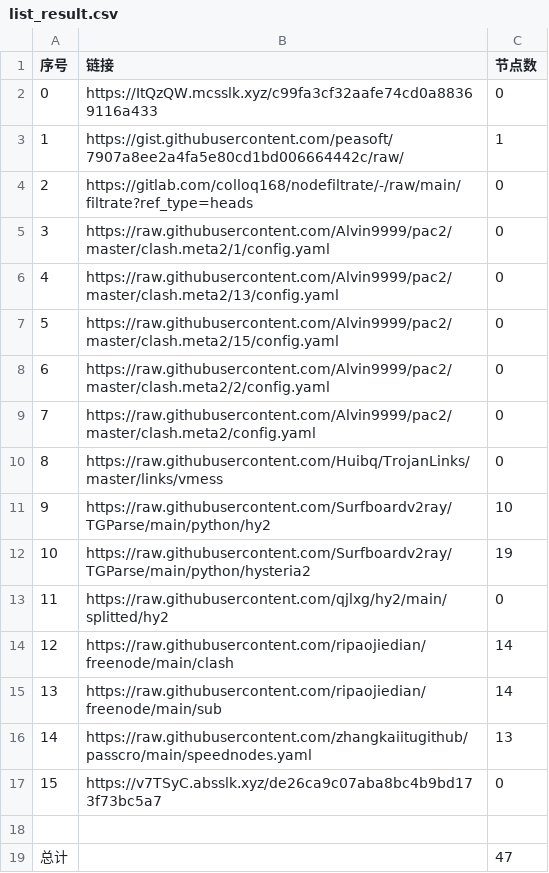
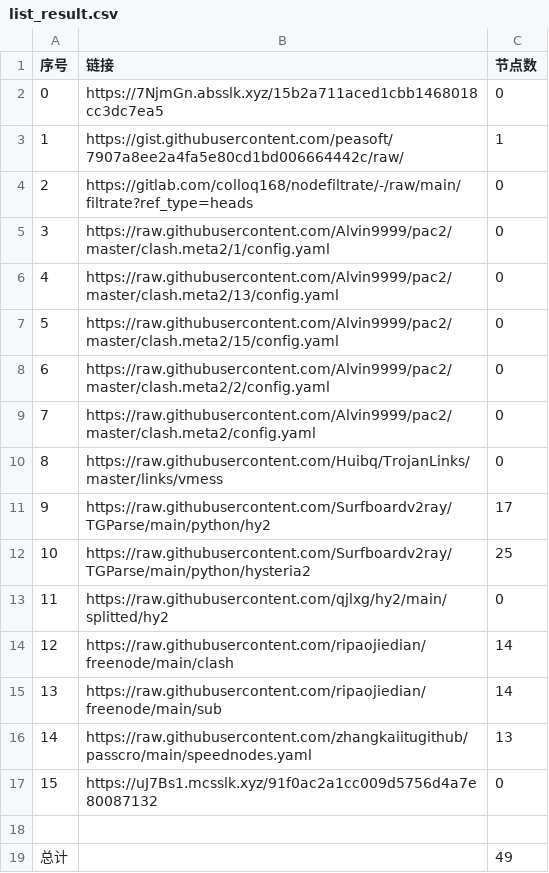
Before and after one commit to Sasori44/NoMoreWalls, a CSV file: list_result.csv, drawn as a sheet.

```diff
--- a/list_result.csv
+++ b/list_result.csv
@@ -1,3 +1,3 @@
 序号,链接,节点数
-0,https://ItQzQW.mcsslk.xyz/c99fa3cf32aafe74cd0a88369116a433,0
+0,https://7NjmGn.absslk.xyz/15b2a711aced1cbb1468018cc3dc7ea5,0
 1,https://gist.githubusercontent.com/peasoft/7907a8ee2a4fa5e80cd1bd006664442c/raw/,1
@@ -10,4 +10,4 @@
 8,https://raw.githubusercontent.com/Huibq/TrojanLinks/master/links/vmess,0
-9,https://raw.githubusercontent.com/Surfboardv2ray/TGParse/main/python/hy2,10
-10,https://raw.githubusercontent.com/Surfboardv2ray/TGParse/main/python/hysteria2,19
+9,https://raw.githubusercontent.com/Surfboardv2ray/TGParse/main/python/hy2,17
+10,https://raw.githubusercontent.com/Surfboardv2ray/TGParse/main/python/hysteria2,25
 11,https://raw.githubusercontent.com/qjlxg/hy2/main/splitted/hy2,0
@@ -16,4 +16,4 @@
 14,https://raw.githubusercontent.com/zhangkaiitugithub/passcro/main/speednodes.yaml,13
-15,https://v7TSyC.absslk.xyz/de26ca9c07aba8bc4b9bd173f73bc5a7,0
+15,https://uJ7Bs1.mcsslk.xyz/91f0ac2a1cc009d5756d4a7e80087132,0
 
-总计,,47
+总计,,49
```
Also changed, not shown: 15 other files.
